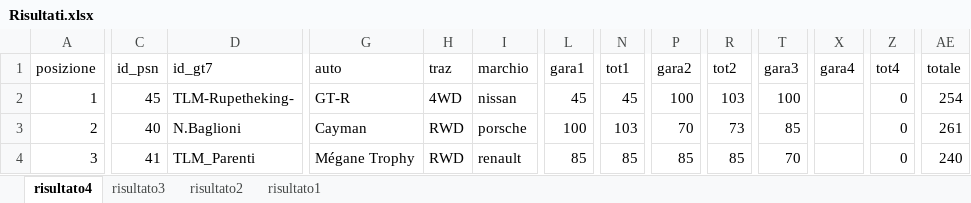
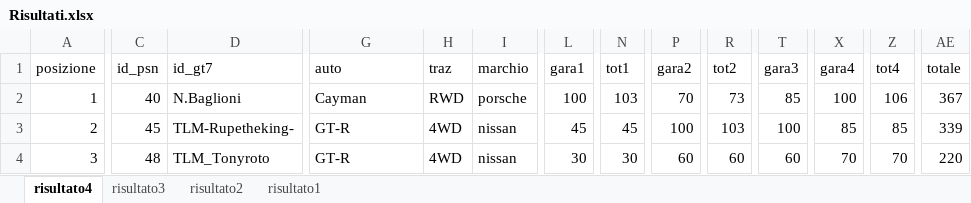
Before and after one commit to Parenji/AllTraction, an Excel workbook: backend/risultati/Risultati.xlsx, sheet risultato4, drawn as a sheet; only a part is shown, gaps mark what is left out; values as stored, in another font and other column widths than the file's, no borders; table styles not drawn; removed rows and columns are numbered as before the commit, all else as after; rows hold the shown columns only; the diff covers the shown part only; the diff names each change by its address in the sheet, - before the commit and + after, or states it on an @@ line.

```diff
--- a/backend/risultati/Risultati.xlsx (sheet risultato4)
+++ b/backend/risultati/Risultati.xlsx (sheet risultato4)
+row 2: 1 | 40 | N.Baglioni | Cayman | RWD | porsche | 100 | 103 | 70 | 73 | 85 | 100 | 106 | 367
-A3 (posizione): 1
+A3 (posizione): 2
-X3 (gara4): (empty)
+X3 (gara4): 85
-Z3 (tot4): 0
+Z3 (tot4): 85
-AE3 (totale): 254
+AE3 (totale): 339
-row 3: 2 | 40 | N.Baglioni | Cayman | RWD | porsche | 100 | 103 | 70 | 73 | 85 |  | 0 | 261
-C4 (id_psn): 41
+C4 (id_psn): 48
-D4 (id_gt7): TLM_Parenti
+D4 (id_gt7): TLM_Tonyroto
-G4 (auto): Mégane Trophy
+G4 (auto): GT-R
-H4 (traz): RWD
+H4 (traz): 4WD
-I4 (marchio): renault
+I4 (marchio): nissan
-L4 (gara1): 85
+L4 (gara1): 30
-N4 (tot1): 85
+N4 (tot1): 30
-P4 (gara2): 85
+P4 (gara2): 60
-R4 (tot2): 85
+R4 (tot2): 60
-T4 (gara3): 70
+T4 (gara3): 60
-X4 (gara4): (empty)
+X4 (gara4): 70
-Z4 (tot4): 0
+Z4 (tot4): 70
-AE4 (totale): 240
+AE4 (totale): 220
```
Also changed, not shown: 91 edited cells elsewhere in this sheet, sheet risultato1, sheet risultato3, sheet risultato2, backend/NUOVOALLTRA.xlsx, backend/TLM WORLD TOUR CLASSIFICHE.xlsm, 18 other files.
